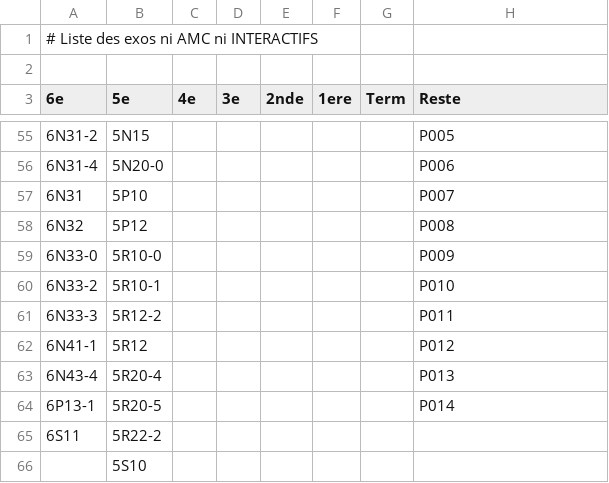
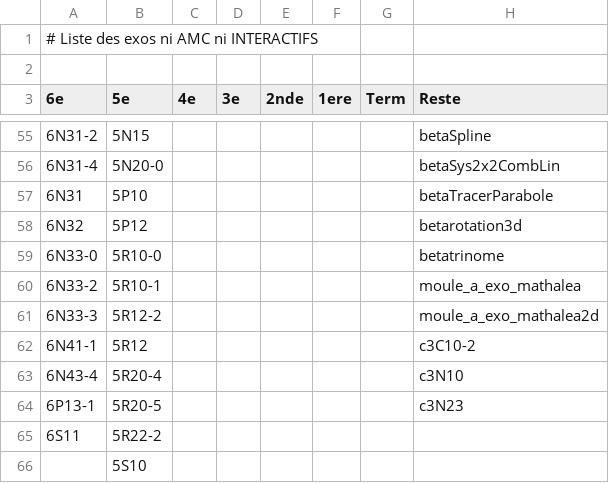
Before and after one commit to mathalea/mathalea, a CSV file: src/csv/exosNonAmcNonInteractifs.csv, drawn as a sheet; only a part is shown, gaps mark what is left out; the diff covers the shown part only.

```diff
--- a/src/csv/exosNonAmcNonInteractifs.csv
+++ b/src/csv/exosNonAmcNonInteractifs.csv
@@ -55,11 +55,11 @@
-6N31-2,5N15,,,,,,P005
-6N31-4,5N20-0,,,,,,P006
-6N31,5P10,,,,,,P007
-6N32,5P12,,,,,,P008
-6N33-0,5R10-0,,,,,,P009
-6N33-2,5R10-1,,,,,,P010
-6N33-3,5R12-2,,,,,,P011
-6N41-1,5R12,,,,,,P012
-6N43-4,5R20-4,,,,,,P013
-6P13-1,5R20-5,,,,,,P014
+6N31-2,5N15,,,,,,betaSpline
+6N31-4,5N20-0,,,,,,betaSys2x2CombLin
+6N31,5P10,,,,,,betaTracerParabole
+6N32,5P12,,,,,,betarotation3d
+6N33-0,5R10-0,,,,,,betatrinome
+6N33-2,5R10-1,,,,,,moule_a_exo_mathalea
+6N33-3,5R12-2,,,,,,moule_a_exo_mathalea2d
+6N41-1,5R12,,,,,,c3C10-2
+6N43-4,5R20-4,,,,,,c3N10
+6P13-1,5R20-5,,,,,,c3N23
 6S11,5R22-2,,,,,,
```
Also changed, not shown: 50 edited cells elsewhere in this file, 4 other files.
